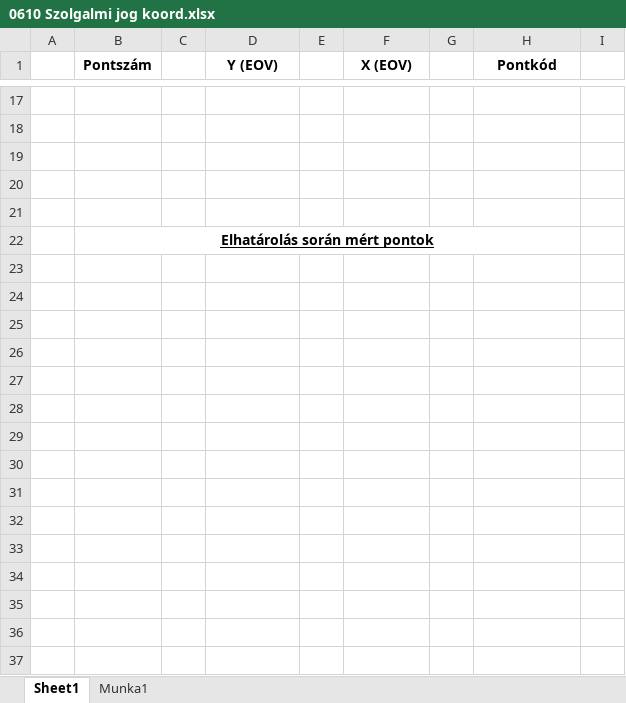
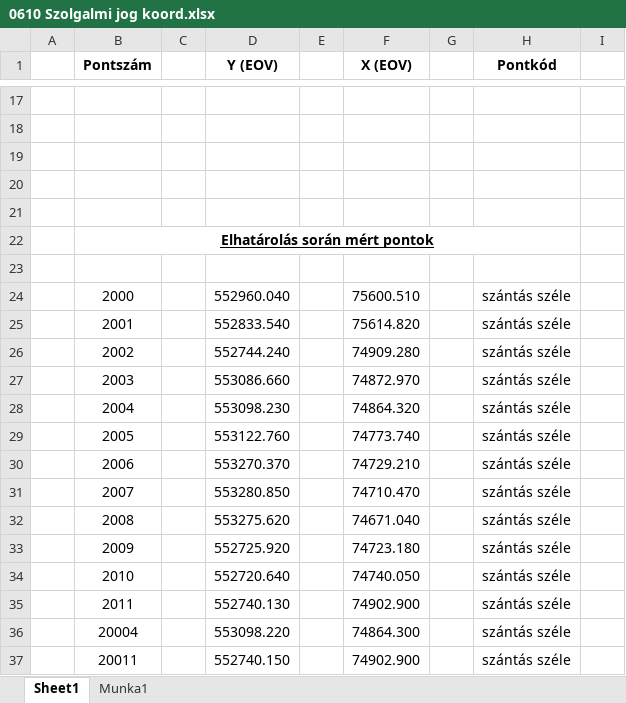
Before and after one commit to krcsmarikrobin/elhszolgjog, an Excel workbook: Hobol/0610/CD/0610 Szolgalmi jog koord.xlsx, sheet Sheet1, drawn as a sheet; only a part is shown, gaps mark what is left out; values as stored, in another font and other column widths than the file's, no borders; the diff names each change by its address in the sheet, - before the commit and + after, or states it on an @@ line.

```diff
--- a/Hobol/0610/CD/0610 Szolgalmi jog koord.xlsx (sheet Sheet1)
+++ b/Hobol/0610/CD/0610 Szolgalmi jog koord.xlsx (sheet Sheet1)
+row 23: (empty)
+row 24:  | 2000 |  | 552960.040 |  | 75600.510 |  | szántás széle
+row 25:  | 2001 |  | 552833.540 |  | 75614.820 |  | szántás széle
+row 26:  | 2002 |  | 552744.240 |  | 74909.280 |  | szántás széle
+row 27:  | 2003 |  | 553086.660 |  | 74872.970 |  | szántás széle
+row 28:  | 2004 |  | 553098.230 |  | 74864.320 |  | szántás széle
+row 29:  | 2005 |  | 553122.760 |  | 74773.740 |  | szántás széle
+row 30:  | 2006 |  | 553270.370 |  | 74729.210 |  | szántás széle
+row 31:  | 2007 |  | 553280.850 |  | 74710.470 |  | szántás széle
+row 32:  | 2008 |  | 553275.620 |  | 74671.040 |  | szántás széle
+row 33:  | 2009 |  | 552725.920 |  | 74723.180 |  | szántás széle
+row 34:  | 2010 |  | 552720.640 |  | 74740.050 |  | szántás széle
+row 35:  | 2011 |  | 552740.130 |  | 74902.900 |  | szántás széle
+row 36:  | 20004 |  | 553098.220 |  | 74864.300 |  | szántás széle
+row 37:  | 20011 |  | 552740.150 |  | 74902.900 |  | szántás széle
```
Also changed, not shown: 47 other files.
